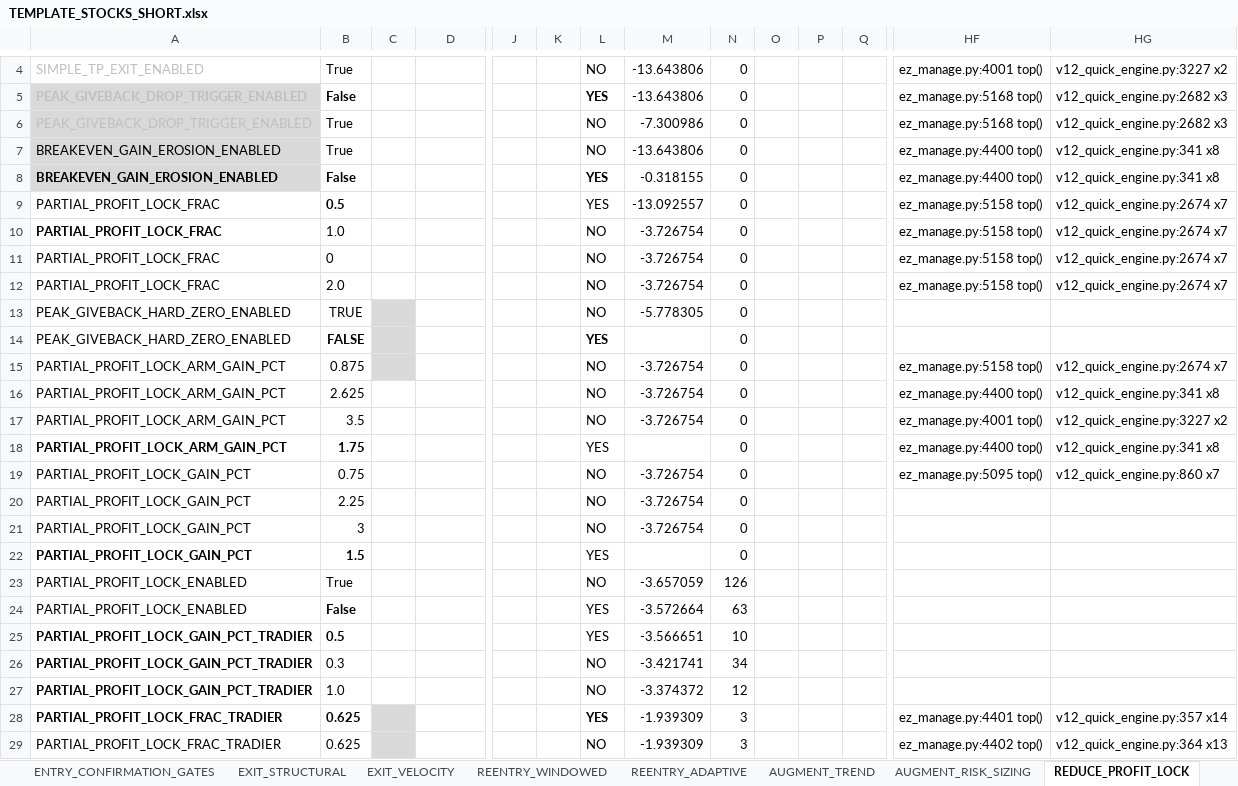
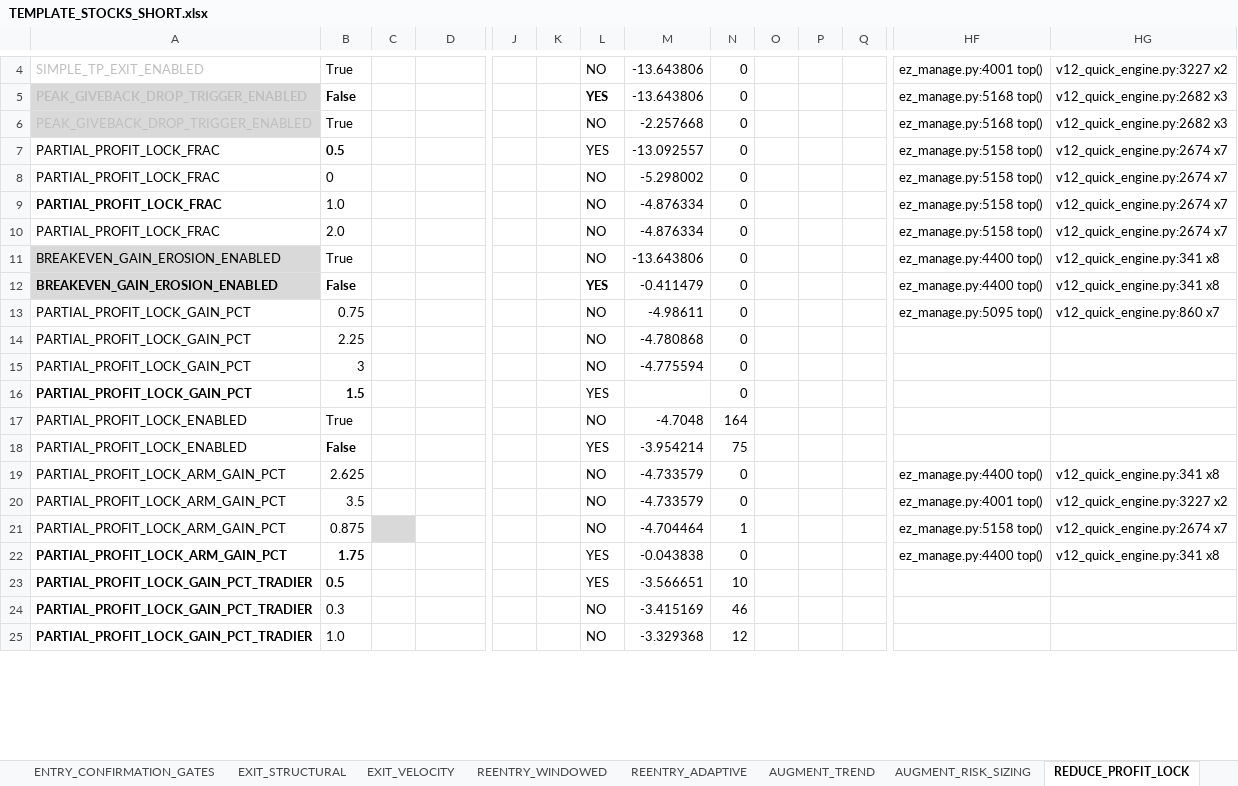
Before and after one commit to nielsvip/binance-sandbox, an Excel workbook: SPREADSHEETS/TEMPLATE_FINAL_NORM/TEMPLATE_STOCKS_SHORT.xlsx, sheet REDUCE_PROFIT_LOCK, drawn as a sheet; only a part is shown, gaps mark what is left out; values as stored, in another font and other column widths than the file's, no borders; removed rows and columns are numbered as before the commit, all else as after; rows hold the shown columns only; the diff covers the shown part only; the diff names each change by its address in the sheet, - before the commit and + after, or states it on an @@ line.

```diff
--- a/SPREADSHEETS/TEMPLATE_FINAL_NORM/TEMPLATE_STOCKS_SHORT.xlsx (sheet REDUCE_PROFIT_LOCK)
+++ b/SPREADSHEETS/TEMPLATE_FINAL_NORM/TEMPLATE_STOCKS_SHORT.xlsx (sheet REDUCE_PROFIT_LOCK)
-M6: -7.300986
+M6: -2.257668
@@ row 9 moved to row 7: PARTIAL_PROFIT_LOCK_FRAC @@
+row 8: PARTIAL_PROFIT_LOCK_FRAC | 0 |  |  |  |  | NO | -5.298002 | 0 |  |  |  | ez_manage.py:5158 top() | v12_quick_engine.py:2674 x7
+row 9: PARTIAL_PROFIT_LOCK_FRAC | 1.0 |  |  |  |  | NO | -4.876334 | 0 |  |  |  | ez_manage.py:5158 top() | v12_quick_engine.py:2674 x7
+row 10: PARTIAL_PROFIT_LOCK_FRAC | 2.0 |  |  |  |  | NO | -4.876334 | 0 |  |  |  | ez_manage.py:5158 top() | v12_quick_engine.py:2674 x7
-M12: -0.318155
+M12: -0.411479
-row 10: PARTIAL_PROFIT_LOCK_FRAC | 1.0 |  |  |  |  | NO | -3.726754 | 0 |  |  |  | ez_manage.py:5158 top() | v12_quick_engine.py:2674 x7
-row 11: PARTIAL_PROFIT_LOCK_FRAC | 0 |  |  |  |  | NO | -3.726754 | 0 |  |  |  | ez_manage.py:5158 top() | v12_quick_engine.py:2674 x7
-row 12: PARTIAL_PROFIT_LOCK_FRAC | 2.0 |  |  |  |  | NO | -3.726754 | 0 |  |  |  | ez_manage.py:5158 top() | v12_quick_engine.py:2674 x7
-row 13: PEAK_GIVEBACK_HARD_ZERO_ENABLED | TRUE |  |  |  |  | NO | -5.778305 | 0
@@ row 14 moved to row 40: PEAK_GIVEBACK_HARD_ZERO_ENABLED @@
-row 15: PARTIAL_PROFIT_LOCK_ARM_GAIN_PCT | 0.875 |  | SPECIFIC |  |  | NO | -3.726754 | 0 |  |  |  | ez_manage.py:5158 top() | v12_quick_engine.py:2674 x7
-row 16: PARTIAL_PROFIT_LOCK_ARM_GAIN_PCT | 2.625 |  |  |  |  | NO | -3.726754 | 0 |  |  |  | ez_manage.py:4400 top() | v12_quick_engine.py:341 x8
-row 17: PARTIAL_PROFIT_LOCK_ARM_GAIN_PCT | 3.5 |  |  |  |  | NO | -3.726754 | 0 |  |  |  | ez_manage.py:4001 top() | v12_quick_engine.py:3227 x2
-row 18: PARTIAL_PROFIT_LOCK_ARM_GAIN_PCT | 1.75 |  |  |  |  | YES |  | 0 |  |  |  | ez_manage.py:4400 top() | v12_quick_engine.py:341 x8
-M13: -3.726754
+M13: -4.98611
-M14: -3.726754
+M14: -4.780868
-M15: -3.726754
+M15: -4.775594
-M17: -3.657059
+M17: -4.7048
-N17: 126
+N17: 164
-M18: -3.572664
+M18: -3.954214
-N18: 63
+N18: 75
+row 19: PARTIAL_PROFIT_LOCK_ARM_GAIN_PCT | 2.625 |  |  |  |  | NO | -4.733579 | 0 |  |  |  | ez_manage.py:4400 top() | v12_quick_engine.py:341 x8
+row 20: PARTIAL_PROFIT_LOCK_ARM_GAIN_PCT | 3.5 |  |  |  |  | NO | -4.733579 | 0 |  |  |  | ez_manage.py:4001 top() | v12_quick_engine.py:3227 x2
+row 21: PARTIAL_PROFIT_LOCK_ARM_GAIN_PCT | 0.875 |  | SPECIFIC |  |  | NO | -4.704464 | 1 |  |  |  | ez_manage.py:5158 top() | v12_quick_engine.py:2674 x7
+row 22: PARTIAL_PROFIT_LOCK_ARM_GAIN_PCT | 1.75 |  |  |  |  | YES | -0.043838 | 0 |  |  |  | ez_manage.py:4400 top() | v12_quick_engine.py:341 x8
-M24: -3.421741
+M24: -3.415169
-N24: 34
+N24: 46
-M25: -3.374372
+M25: -3.329368
-row 28: PARTIAL_PROFIT_LOCK_FRAC_TRADIER | 0.625 |  |  |  |  | YES | -1.939309 | 3 |  |  |  | ez_manage.py:4401 top() | v12_quick_engine.py:357 x14
-row 29: PARTIAL_PROFIT_LOCK_FRAC_TRADIER | 0.625 |  |  |  |  | NO | -1.939309 | 3 |  |  |  | ez_manage.py:4402 top() | v12_quick_engine.py:364 x13
```
Also changed, not shown: other rows of this sheet, sheet EXIT_STRUCTURAL, sheet GLOBAL_RISK_GATES, sheet REENTRY_WINDOWED, sheet EXIT_VELOCITY, sheet ENTRY_REVERSAL_BOUNCE, sheet ENTRY_BREAKOUT_CHANNEL, 6 more sheets, 12 other files.
